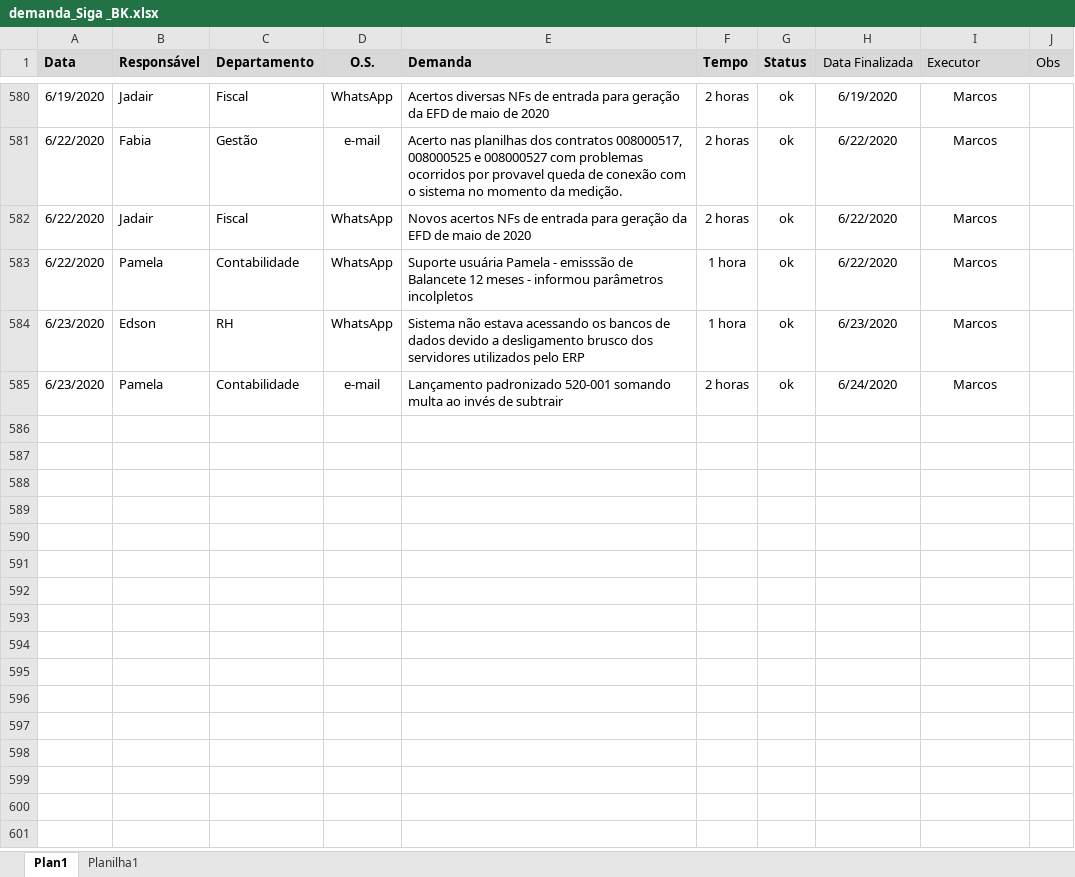
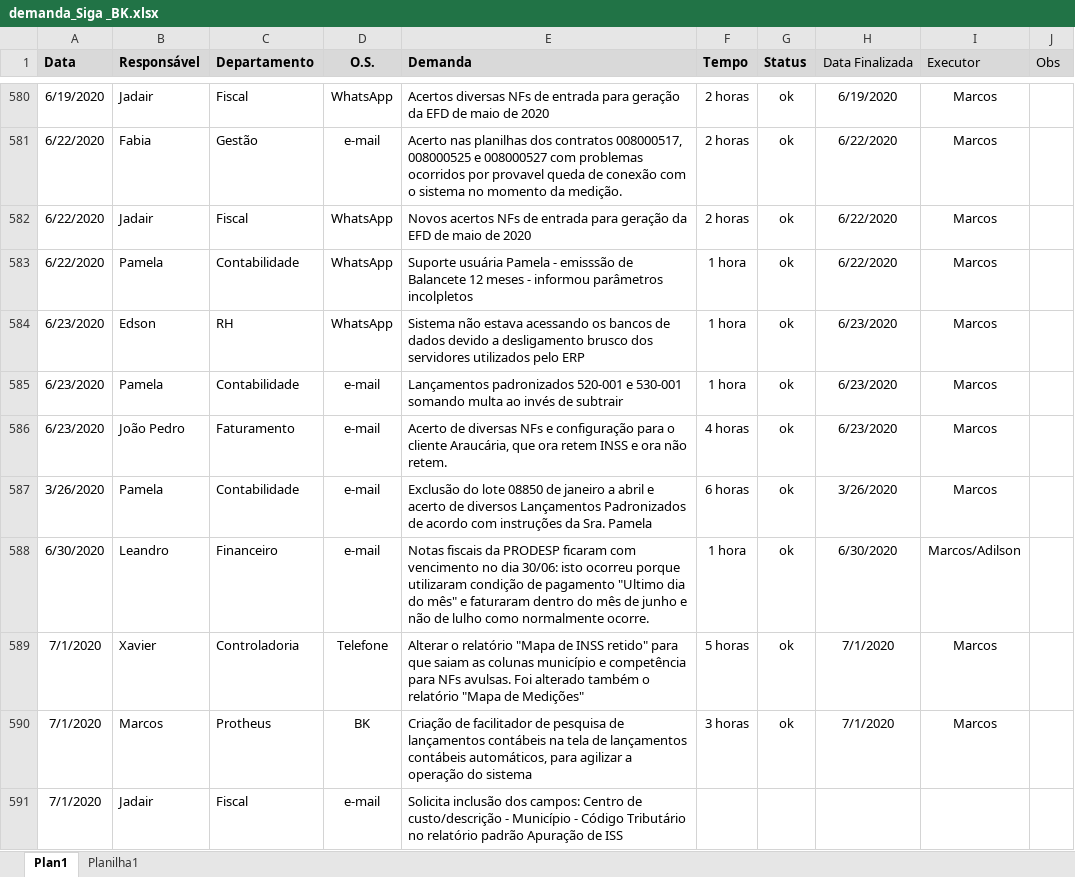
Before and after one commit to marcos-abrahao/bk, an Excel workbook: demanda_Siga _BK.xlsx, sheet Plan1, drawn as a sheet; only a part is shown, gaps mark what is left out; values as stored, in another font and other column widths than the file's, no borders; the diff names each change by its address in the sheet, - before the commit and + after, or states it on an @@ line.

Commit message:
Acerto BKFINR6 BUSERRUBI

```diff
--- a/demanda_Siga _BK.xlsx (sheet Plan1)
+++ b/demanda_Siga _BK.xlsx (sheet Plan1)
-E585 (Demanda): Lançamento padronizado 520-001 somando multa…
+E585 (Demanda): Lançamentos padronizados 520-001 e 530-001 somando multa…
-F585 (Tempo): 2 horas
+F585 (Tempo): 1 hora
-H585 (Data Finalizada): 6/24/2020
+H585 (Data Finalizada): 6/23/2020
+row 586: 6/23/2020 | João Pedro | Faturamento | e-mail | Acerto de diversas NFs e configuração para o cliente Araucária, que ora retem INSS e ora não retem. | 4 horas | ok | 6/23/2020 | Marcos
+row 587: 3/26/2020 | Pamela | Contabilidade | e-mail | Exclusão do lote 08850 de janeiro a abril e acerto de diversos Lançamentos Padronizados de acordo com instruções da Sra. Pamela | 6 horas | ok | 3/26/2020 | Marcos
+row 588: 6/30/2020 | Leandro | Financeiro | e-mail | Notas fiscais da PRODESP ficaram com vencimento no dia 30/06: isto ocorreu porque utilizaram condição de pagamento "Ultimo dia do mês" e faturaram dentro do mês de junho e não de lulho como normalmente ocorre. | 1 hora | ok | 6/30/2020 | Marcos/Adilson
+row 589: 7/1/2020 | Xavier | Controladoria | Telefone | Alterar o relatório "Mapa de INSS retido" para que saiam as colunas município e competência para NFs avulsas. Foi alterado também o relatório "Mapa de Medições" | 5 horas | ok | 7/1/2020 | Marcos
+row 590: 7/1/2020 | Marcos | Protheus | BK | Criação de facilitador de pesquisa de lançamentos contábeis na tela de lançamentos contábeis automáticos, para agilizar a operação do sistema | 3 horas | ok | 7/1/2020 | Marcos
+row 591: 7/1/2020 | Jadair | Fiscal | e-mail | Solicita inclusão dos campos: Centro de custo/descrição - Município - Código Tributário no relatório padrão Apuração de ISS
```
Also changed, not shown: 4 other files.
